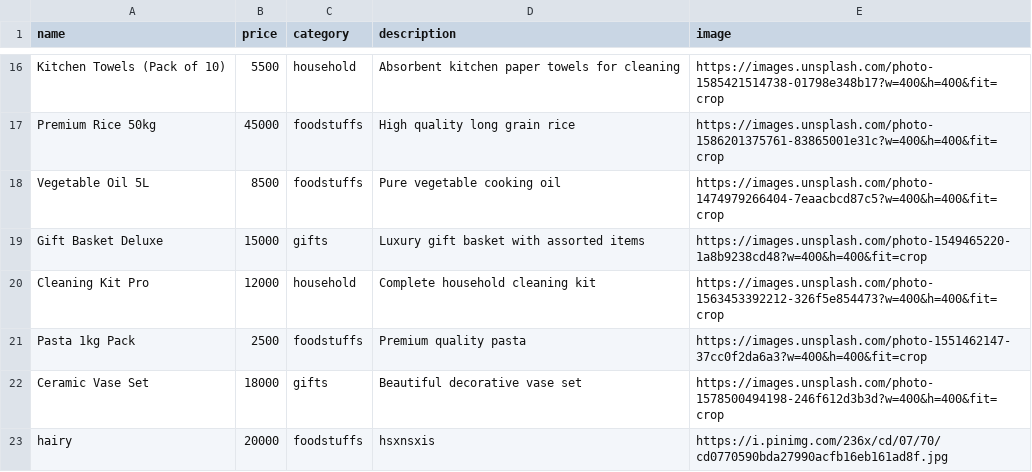
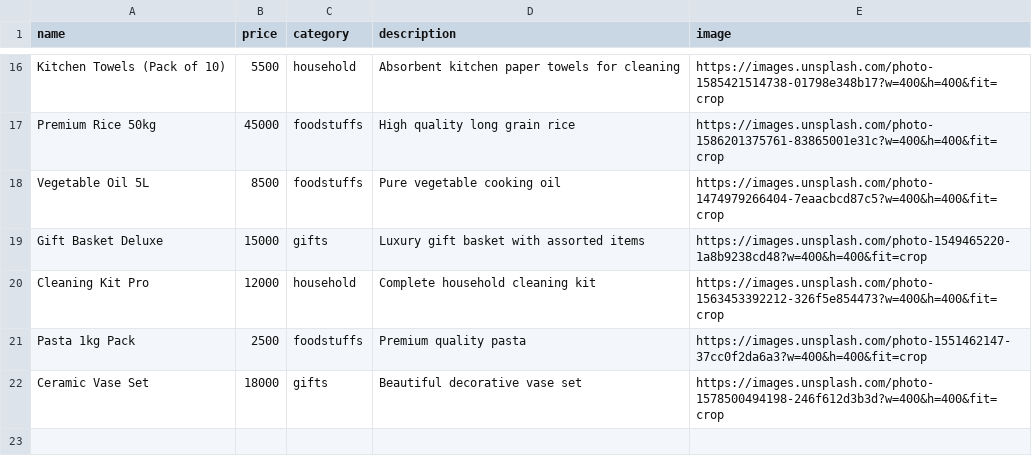
Before and after one commit to Deuniq01/Coral-Shop, a CSV file: database/product.csv, drawn as a sheet; only a part is shown, gaps mark what is left out; the diff names each change by its address in the sheet, - before the commit and + after, or states it on an @@ line.

Commit message:
Fix admin orders join, data-scoping leak, and Vercel routing
- Add profiles.email (missing column broke AdminOrders' profiles(full_name,email) join); populate it in handle_new_user() and self-heal it in create_order(). Add supabase/add_profile_email.sql as a one-time backfill migration for already-deployed projects.
- AdminPanel now surfaces per-query load errors with a Try again button, matching the README's documented behavior.
- Orders, Dashboard, and CustomShopForm queries now filter by user_id explicitly instead of relying only on RLS, which was leaking every customer's orders/requests into an admin account's personal views.
- Add vercel.json with the SPA rewrite so deep links survive a refresh on Vercel, matching the existing netlify.toml behavior.
- Define .hero-copy (grid overflow safety) and drop the no-op .aisle-section/.home-below wrapper classes that had no CSS and no effect.
- Remove a leftover junk test product row ('hairy') from seed_products.sql and its source in database/product.csv.

```diff
--- a/database/product.csv
+++ b/database/product.csv
-row 23: hairy | 20000 | foodstuffs | hsxnsxis | https://i.pinimg.com/236x/cd/07/70/cd0770590bda27990acfb16eb161ad8f.jpg
```
Also changed, not shown: 6 other files.
